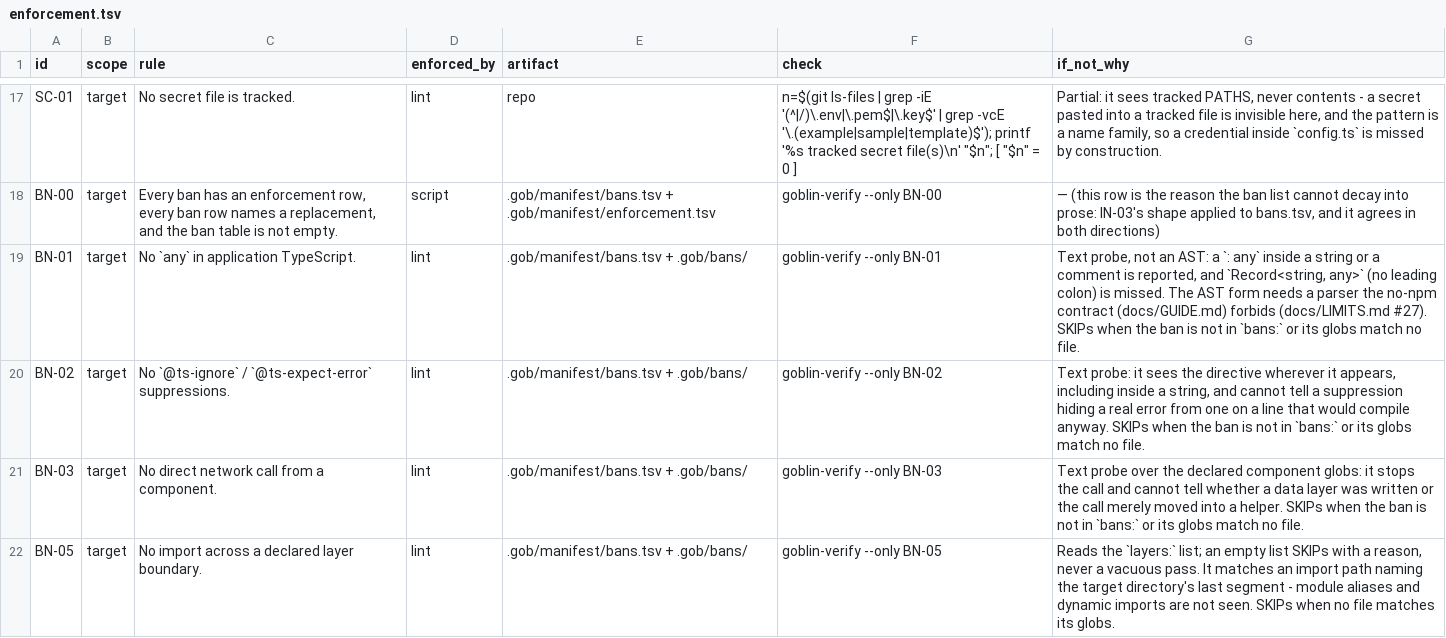
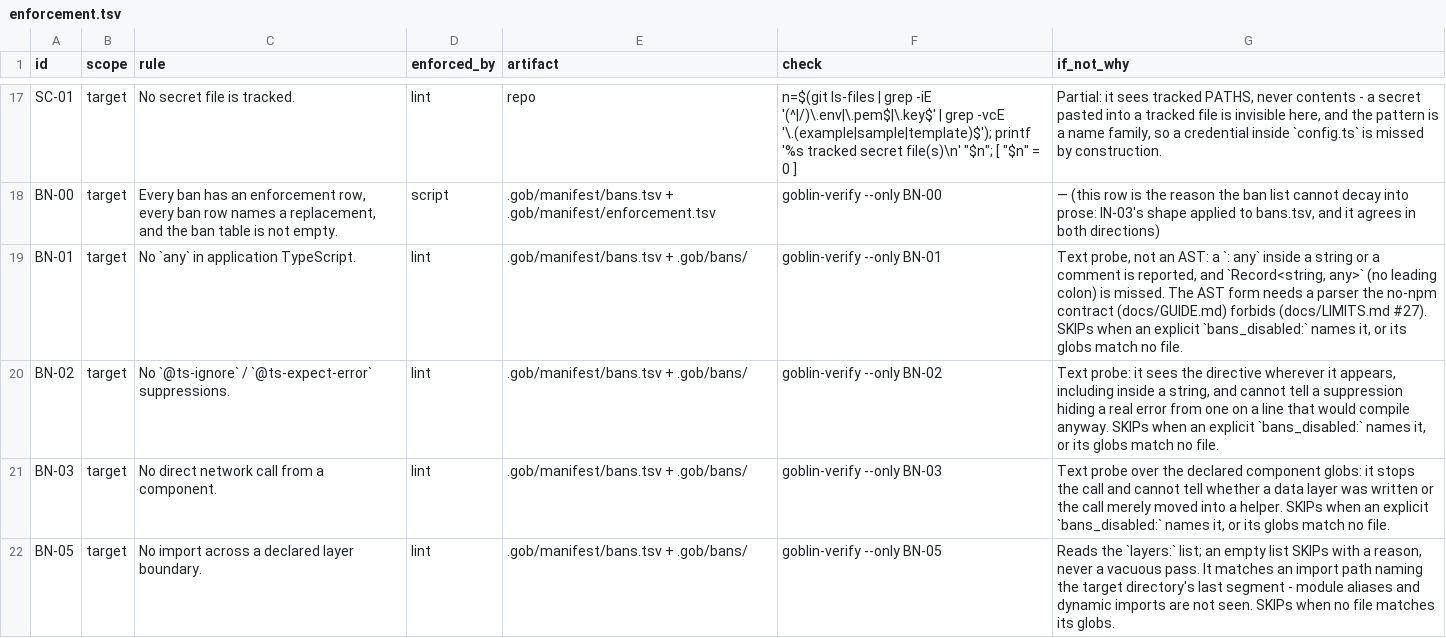
Before and after one commit to harveynguyen33/gobstack, a TSV file: manifest/enforcement.tsv, drawn as a sheet; only a part is shown, gaps mark what is left out; the diff covers the shown part only.

Commit message:
ban selection is the glob alone; bans_disabled is the off-switch
A ban ran only if it was listed in `bans:` AND/OR its glob matched, so the
installed default hardcoded `bans: [BN-01, BN-02, BN-05]` while the rows also
carried applies_when globs — the probe showed `SKIP BN-03 (not enabled in
bans: ...)` even though BN-03's glob would match. Collapsed to ONE mechanism:
a ban runs when a real file matches its applies_when glob; the only config knob
is an explicit DISABLE list `bans_disabled:` (default empty).

- bin/goblin-bans: drop the allow-list; a ban runs on its glob, is skipped
  'not applicable' when no file matches, or 'disabled in bans_disabled:' (the
  key named) when the DISABLE list names it. BN-00 still counts every ban row
  as having an enforcement row and a named replacement.
- bin/goblin-install / goblin-init / templates: render `bans_disabled: []`
  instead of `bans: [BN-01, BN-02, BN-05]`; KNOWN_KEYS updated.
- enforcement.tsv + GUIDE matrix: the BN why cells reworded for the new skip.
- Re-measured: a default install now runs BN-06..09 too (their globs match the
  shipped checks/*.mjs and .json) — green path 17/0/0/10 -> 21/0/0/10... -> 21/0/0/6;
  the wizard path -> 26/0/0/1. t-verify-red drives the disable knob and the
  glob-only selection; every pinning doc/test re-measured.

```diff
--- a/manifest/enforcement.tsv
+++ b/manifest/enforcement.tsv
@@ -18,5 +18,5 @@ SC-01	target	No secret file is tracked.	lint	repo	n=$(git ls-files | grep -iE '(
 BN-00	target	Every ban has an enforcement row, every ban row names a replacement, and the ban table is not empty.	script	.gob/manifest/bans.tsv + .gob/manifest/enforcement.tsv	goblin-verify --only BN-00	— (this row is the reason the ban list cannot decay into prose: IN-03's shape applied to bans.tsv, and it agrees in both directions)
-BN-01	target	No `any` in application TypeScript.	lint	.gob/manifest/bans.tsv + .gob/bans/	goblin-verify --only BN-01	Text probe, not an AST: a `: any` inside a string or a comment is reported, and `Record<string, any>` (no leading colon) is missed. The AST form needs a parser the no-npm contract (docs/GUIDE.md) forbids (docs/LIMITS.md #27). SKIPs when the ban is not in `bans:` or its globs match no file.
-BN-02	target	No `@ts-ignore` / `@ts-expect-error` suppressions.	lint	.gob/manifest/bans.tsv + .gob/bans/	goblin-verify --only BN-02	Text probe: it sees the directive wherever it appears, including inside a string, and cannot tell a suppression hiding a real error from one on a line that would compile anyway. SKIPs when the ban is not in `bans:` or its globs match no file.
-BN-03	target	No direct network call from a component.	lint	.gob/manifest/bans.tsv + .gob/bans/	goblin-verify --only BN-03	Text probe over the declared component globs: it stops the call and cannot tell whether a data layer was written or the call merely moved into a helper. SKIPs when the ban is not in `bans:` or its globs match no file.
+BN-01	target	No `any` in application TypeScript.	lint	.gob/manifest/bans.tsv + .gob/bans/	goblin-verify --only BN-01	Text probe, not an AST: a `: any` inside a string or a comment is reported, and `Record<string, any>` (no leading colon) is missed. The AST form needs a parser the no-npm contract (docs/GUIDE.md) forbids (docs/LIMITS.md #27). SKIPs when an explicit `bans_disabled:` names it, or its globs match no file.
+BN-02	target	No `@ts-ignore` / `@ts-expect-error` suppressions.	lint	.gob/manifest/bans.tsv + .gob/bans/	goblin-verify --only BN-02	Text probe: it sees the directive wherever it appears, including inside a string, and cannot tell a suppression hiding a real error from one on a line that would compile anyway. SKIPs when an explicit `bans_disabled:` names it, or its globs match no file.
+BN-03	target	No direct network call from a component.	lint	.gob/manifest/bans.tsv + .gob/bans/	goblin-verify --only BN-03	Text probe over the declared component globs: it stops the call and cannot tell whether a data layer was written or the call merely moved into a helper. SKIPs when an explicit `bans_disabled:` names it, or its globs match no file.
 BN-05	target	No import across a declared layer boundary.	lint	.gob/manifest/bans.tsv + .gob/bans/	goblin-verify --only BN-05	Reads the `layers:` list; an empty list SKIPs with a reason, never a vacuous pass. It matches an import path naming the target directory's last segment - module aliases and dynamic imports are not seen. SKIPs when no file matches its globs.
```
Also changed, not shown: 4 edited cells elsewhere in this file, 18 other files.
